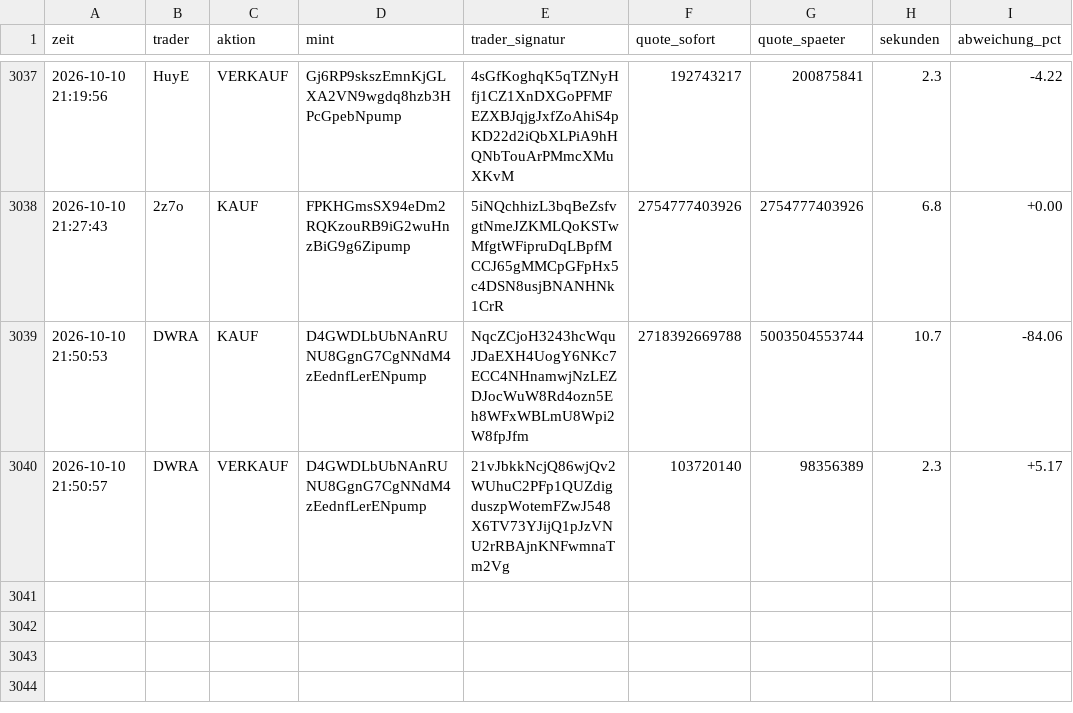
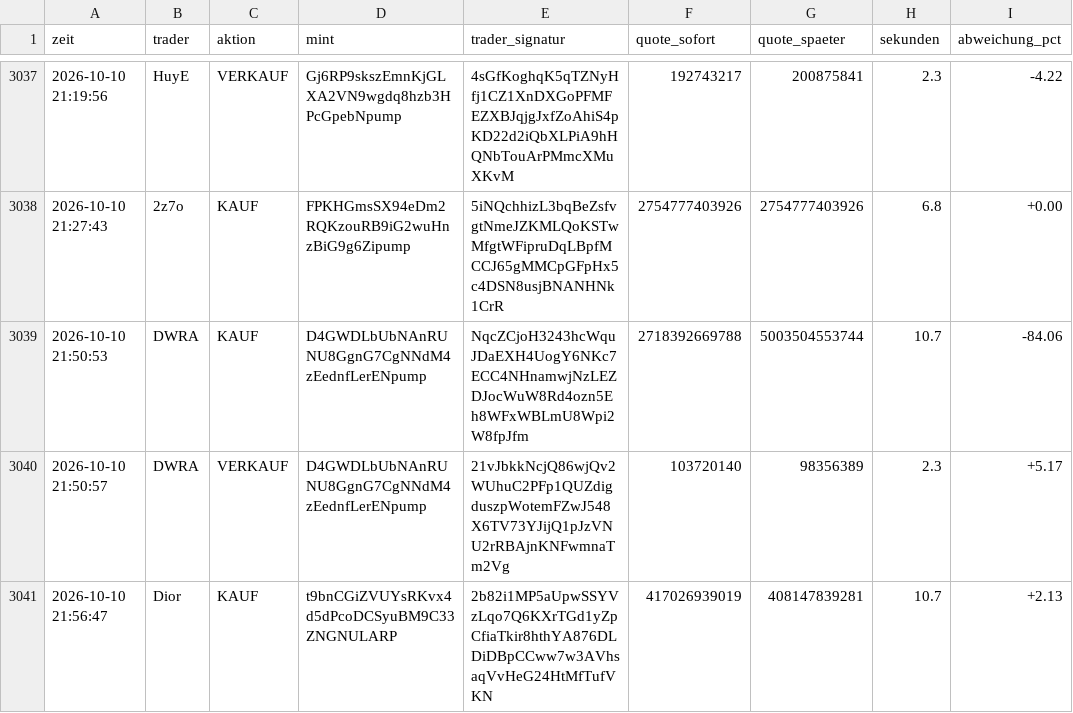
Before and after one commit to Jubosaurus/solana-meme-paperbot, a CSV file: copy/messung.csv, drawn as a sheet; only a part is shown, gaps mark what is left out.

```diff
--- a/copy/messung.csv
+++ b/copy/messung.csv
@@ -3040 +3040,2 @@ zeit,trader,aktion,mint,trader_signatur,quote_sofort,quote_spaeter,sekunden,abwe
 2026-10-10 21:50:57,DWRA,VERKAUF,D4GWDLbUbNAnRUNU8GgnG7CgNNdM4zEednfLerENpump,21vJbkkNcjQ86wjQv2WUhuC2PFp1QUZdigduszpWotemFZwJ548X6TV73YJijQ1pJzVNU2rRBAjnKNFwmnaTm2Vg,103720140,98356389,2.3,+5.17
+2026-10-10 21:56:47,Dior,KAUF,t9bnCGiZVUYsRKvx4d5dPcoDCSyuBM9C33ZNGNULARP,2b82i1MP5aUpwSSYVzLqo7Q6KXrTGd1yZpCfiaTkir8hthYA876DLDiDBpCCww7w3AVhsaqVvHeG24HtMfTufVKN,417026939019,408147839281,10.7,+2.13
```
Also changed, not shown: 3 other files.
